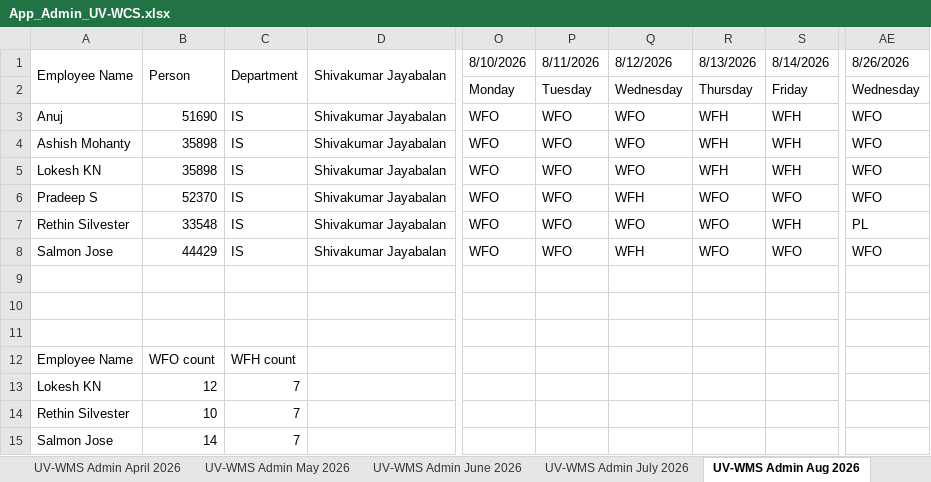
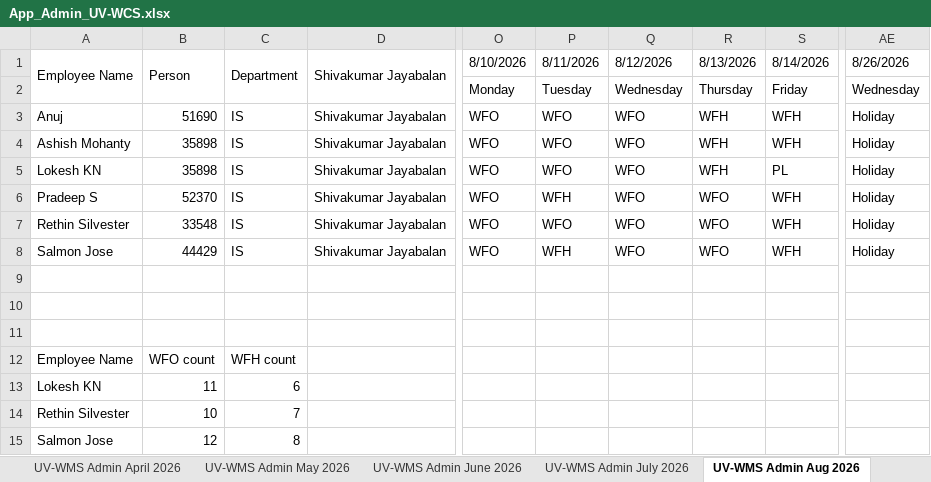
Before and after one commit to rethinsilvester/wfo-tracker, an Excel workbook: data/App_Admin_UV-WCS.xlsx, sheet UV-WMS Admin Aug 2026, drawn as a sheet; only a part is shown, gaps mark what is left out; values as stored, in another font and other column widths than the file's, no cell formats; conditional formats not drawn; the diff names each change by its address in the sheet, - before the commit and + after, or states it on an @@ line.

```diff
--- a/data/App_Admin_UV-WCS.xlsx (sheet UV-WMS Admin Aug 2026)
+++ b/data/App_Admin_UV-WCS.xlsx (sheet UV-WMS Admin Aug 2026)
-AE3:AE6 (8/26/2026): WFO
+AE3:AE6 (8/26/2026): Holiday
-S5 (8/14/2026): WFH
+S5 (8/14/2026): PL
-P6 (8/11/2026): WFO
+P6 (8/11/2026): WFH
-Q6 (8/12/2026): WFH
+Q6 (8/12/2026): WFO
-S6 (8/14/2026): WFO
+S6 (8/14/2026): WFH
-AE7 (8/26/2026): PL
+AE7 (8/26/2026): Holiday
-P8 (8/11/2026): WFO
+P8 (8/11/2026): WFH
-Q8 (8/12/2026): WFH
+Q8 (8/12/2026): WFO
-S8 (8/14/2026): WFO
+S8 (8/14/2026): WFH
-AE8 (8/26/2026): WFO
+AE8 (8/26/2026): Holiday
-B13 (Person): 12
+B13 (Person): 11
-C13 (Department): 7
+C13 (Department): 6
-B15 (Person): 14
+B15 (Person): 12
-C15 (Department): 7
+C15 (Department): 8
```
Also changed, not shown: sheet UV-WMS Admin Sep 2026, cell formats, 2 other files.
